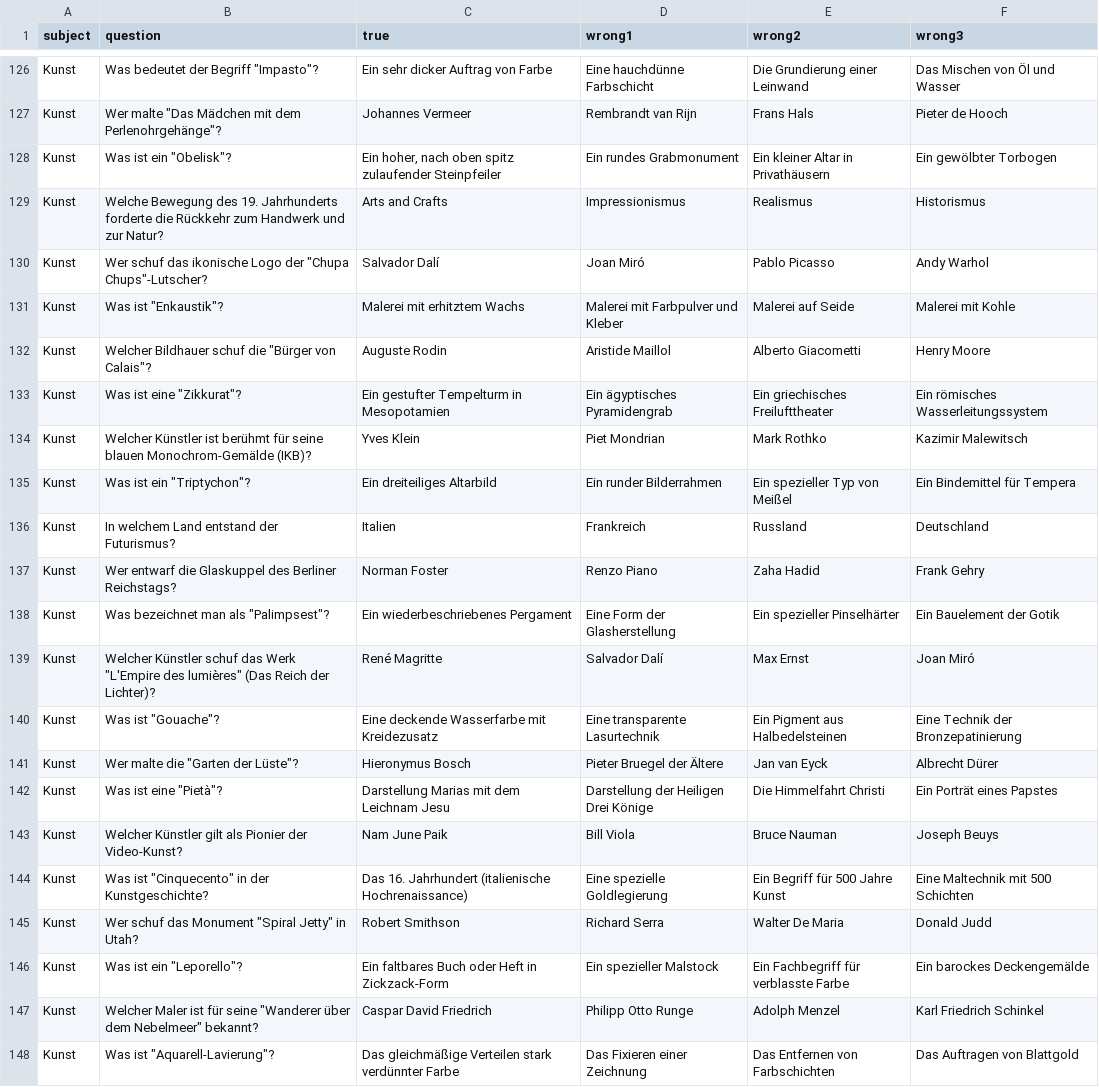
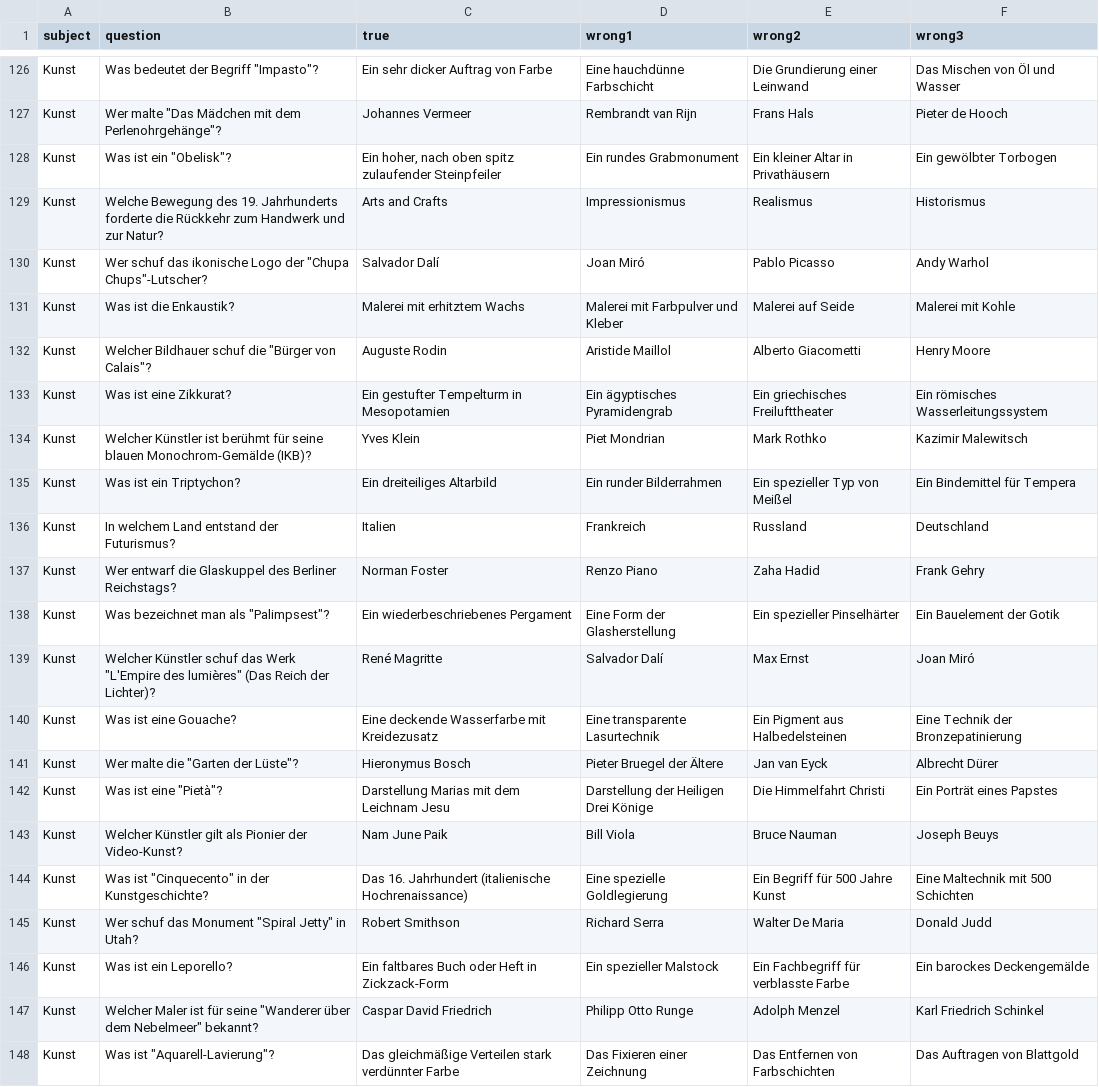
Before and after one commit to CodewithMax05/Quiz, a CSV file: csv/fragen_kunst.csv, drawn as a sheet; only a part is shown, gaps mark what is left out; the diff covers the shown part only.

Commit message:
fix question kunst 2

```diff
--- a/csv/fragen_kunst.csv
+++ b/csv/fragen_kunst.csv
@@ -130,7 +130,7 @@ Kunst;Welche Bewegung des 19. Jahrhunderts forderte die Rückkehr zum Handwerk u
 Kunst;Wer schuf das ikonische Logo der "Chupa Chups"-Lutscher?;Salvador Dalí;Joan Miró;Pablo Picasso;Andy Warhol
-Kunst;Was ist "Enkaustik"?;Malerei mit erhitztem Wachs;Malerei mit Farbpulver und Kleber;Malerei auf Seide;Malerei mit Kohle
+Kunst;Was ist die Enkaustik?;Malerei mit erhitztem Wachs;Malerei mit Farbpulver und Kleber;Malerei auf Seide;Malerei mit Kohle
 Kunst;Welcher Bildhauer schuf die "Bürger von Calais"?;Auguste Rodin;Aristide Maillol;Alberto Giacometti;Henry Moore
-Kunst;Was ist eine "Zikkurat"?;Ein gestufter Tempelturm in Mesopotamien;Ein ägyptisches Pyramidengrab;Ein griechisches Freilufttheater;Ein römisches Wasserleitungssystem
+Kunst;Was ist eine Zikkurat?;Ein gestufter Tempelturm in Mesopotamien;Ein ägyptisches Pyramidengrab;Ein griechisches Freilufttheater;Ein römisches Wasserleitungssystem
 Kunst;Welcher Künstler ist berühmt für seine blauen Monochrom-Gemälde (IKB)?;Yves Klein;Piet Mondrian;Mark Rothko;Kazimir Malewitsch
-Kunst;Was ist ein "Triptychon"?;Ein dreiteiliges Altarbild;Ein runder Bilderrahmen;Ein spezieller Typ von Meißel;Ein Bindemittel für Tempera
+Kunst;Was ist ein Triptychon?;Ein dreiteiliges Altarbild;Ein runder Bilderrahmen;Ein spezieller Typ von Meißel;Ein Bindemittel für Tempera
 Kunst;In welchem Land entstand der Futurismus?;Italien;Frankreich;Russland;Deutschland
@@ -139,3 +139,3 @@ Kunst;Was bezeichnet man als "Palimpsest"?;Ein wiederbeschriebenes Pergament;Ein
 Kunst;Welcher Künstler schuf das Werk "L'Empire des lumières" (Das Reich der Lichter)?;René Magritte;Salvador Dalí;Max Ernst;Joan Miró
-Kunst;Was ist "Gouache"?;Eine deckende Wasserfarbe mit Kreidezusatz;Eine transparente Lasurtechnik;Ein Pigment aus Halbedelsteinen;Eine Technik der Bronzepatinierung
+Kunst;Was ist eine Gouache?;Eine deckende Wasserfarbe mit Kreidezusatz;Eine transparente Lasurtechnik;Ein Pigment aus Halbedelsteinen;Eine Technik der Bronzepatinierung
 Kunst;Wer malte die "Garten der Lüste"?;Hieronymus Bosch;Pieter Bruegel der Ältere;Jan van Eyck;Albrecht Dürer
@@ -145,3 +145,3 @@ Kunst;Was ist "Cinquecento" in der Kunstgeschichte?;Das 16. Jahrhundert (italien
 Kunst;Wer schuf das Monument "Spiral Jetty" in Utah?;Robert Smithson;Richard Serra;Walter De Maria;Donald Judd
-Kunst;Was ist ein "Leporello"?;Ein faltbares Buch oder Heft in Zickzack-Form;Ein spezieller Malstock;Ein Fachbegriff für verblasste Farbe;Ein barockes Deckengemälde
+Kunst;Was ist ein Leporello?;Ein faltbares Buch oder Heft in Zickzack-Form;Ein spezieller Malstock;Ein Fachbegriff für verblasste Farbe;Ein barockes Deckengemälde
 Kunst;Welcher Maler ist für seine "Wanderer über dem Nebelmeer" bekannt?;Caspar David Friedrich;Philipp Otto Runge;Adolph Menzel;Karl Friedrich Schinkel
```
Also changed, not shown: 19 edited cells elsewhere in this file.
